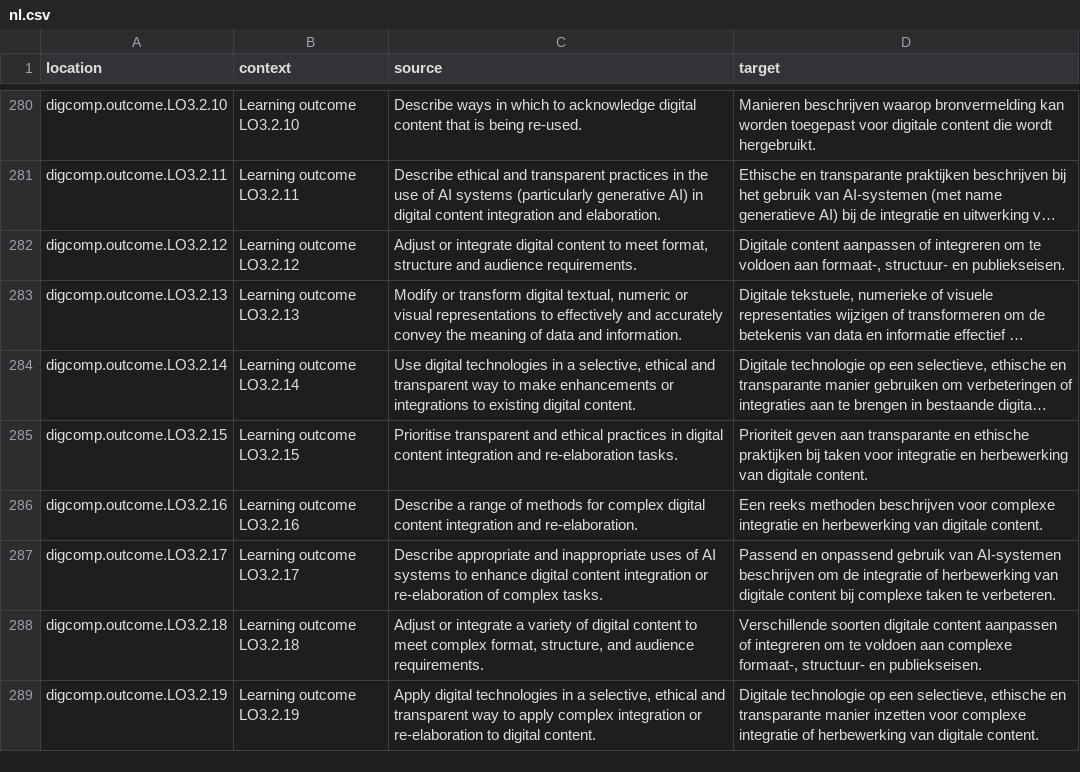
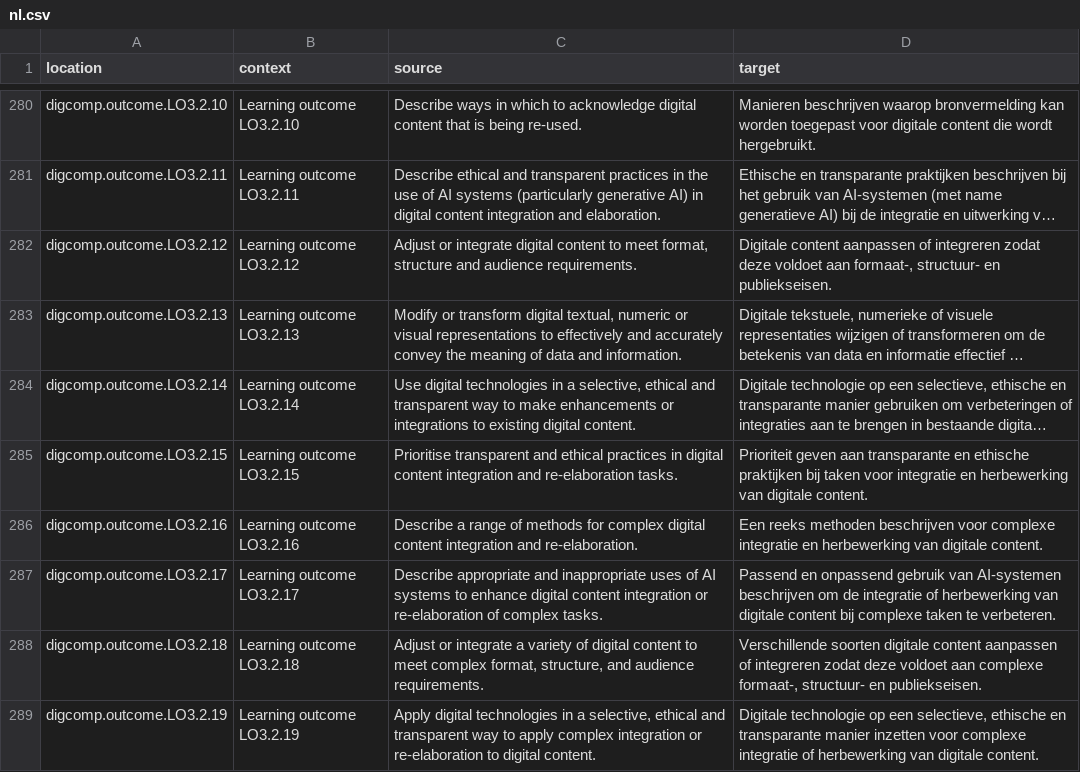
Before and after one commit to PiAir/digcomp3-l10n, a CSV file: locale/outcomes/nl.csv, drawn as a sheet; only a part is shown, gaps mark what is left out; long unchanged cells end in …; the diff names each change by its address in the sheet, - before the commit and + after, or states it on an @@ line.

Commit message:
Translated using Weblate (Dutch)
Currently translated at 100.0% (523 of 523 strings)

Translation: DigComp 3.0/outcomes
Translate-URL: http://weblate.gosoftonline.com/projects/digcomp-3-0/outcomes/nl/

```diff
--- a/locale/outcomes/nl.csv
+++ b/locale/outcomes/nl.csv
-D282 (target): …of integreren om te voldoen aan formaat-,…
+D282 (target): …of integreren zodat deze voldoet aan formaat-,…
-D288 (target): …of integreren om te voldoen aan complexe…
+D288 (target): …of integreren zodat deze voldoet aan complexe…
```
